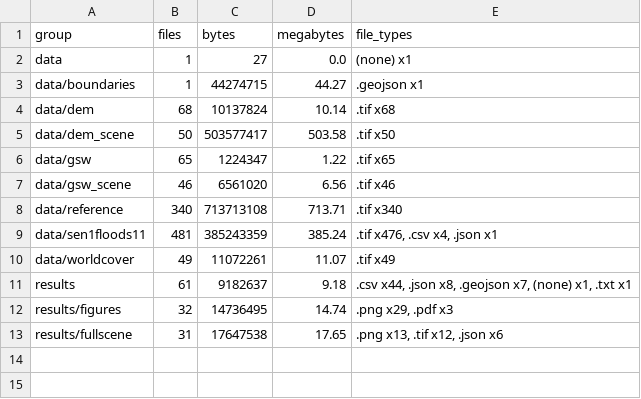
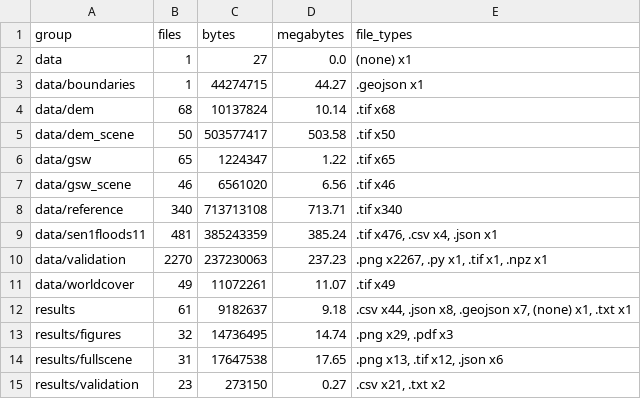
Before and after one commit to sruthi-swathandran/geospatial-portfolio, a CSV file: 01-sentinel1-flood-extent/MANIFEST.csv, drawn as a sheet.

```diff
--- a/01-sentinel1-flood-extent/MANIFEST.csv
+++ b/01-sentinel1-flood-extent/MANIFEST.csv
@@ -9,2 +9,3 @@ data/reference,340,713713108,713.71,.tif x340
 data/sen1floods11,481,385243359,385.24,".tif x476, .csv x4, .json x1"
+data/validation,2270,237230063,237.23,".png x2267, .py x1, .tif x1, .npz x1"
 data/worldcover,49,11072261,11.07,.tif x49
@@ -13 +14,2 @@ results/figures,32,14736495,14.74,".png x29, .pdf x3"
 results/fullscene,31,17647538,17.65,".png x13, .tif x12, .json x6"
+results/validation,23,273150,0.27,".csv x21, .txt x2"
```
Also changed, not shown: 01-sentinel1-flood-extent/MANIFEST_files.csv, 39 other files.
